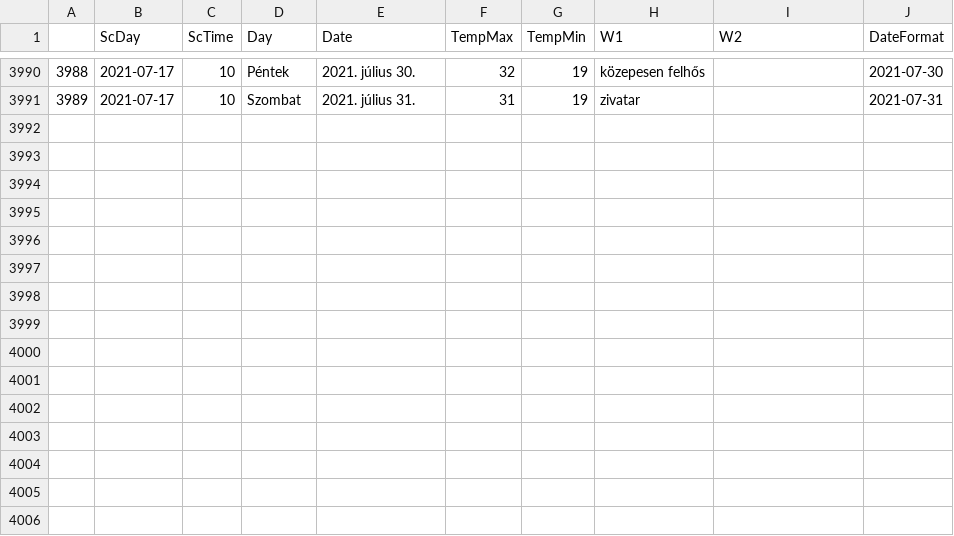
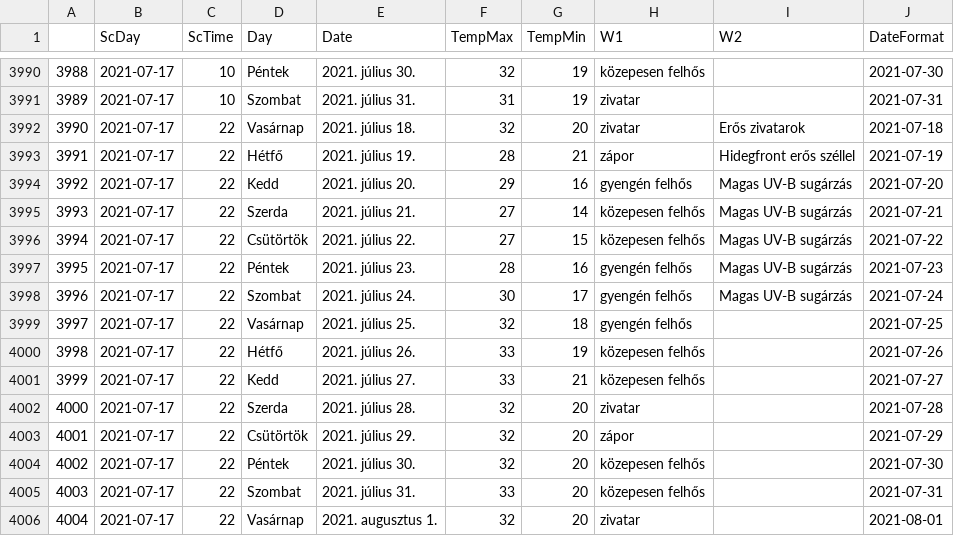
Before and after one commit to revpeter/ID_sc, a CSV file: akaka.csv, drawn as a sheet; only a part is shown, gaps mark what is left out.

```diff
--- a/akaka.csv
+++ b/akaka.csv
@@ -3991 +3991,16 @@
 3989,2021-07-17,10,Szombat,2021. július 31.,31,19,zivatar,,2021-07-31
+3990,2021-07-17,22,Vasárnap,2021. július 18.,32,20,zivatar,Erős zivatarok,2021-07-18
+3991,2021-07-17,22,Hétfő,2021. július 19.,28,21,zápor,Hidegfront erős széllel,2021-07-19
+3992,2021-07-17,22,Kedd,2021. július 20.,29,16,gyengén felhős,Magas UV-B sugárzás,2021-07-20
+3993,2021-07-17,22,Szerda,2021. július 21.,27,14,közepesen felhős,Magas UV-B sugárzás,2021-07-21
+3994,2021-07-17,22,Csütörtök,2021. július 22.,27,15,közepesen felhős,Magas UV-B sugárzás,2021-07-22
+3995,2021-07-17,22,Péntek,2021. július 23.,28,16,gyengén felhős,Magas UV-B sugárzás,2021-07-23
+3996,2021-07-17,22,Szombat,2021. július 24.,30,17,gyengén felhős,Magas UV-B sugárzás,2021-07-24
+3997,2021-07-17,22,Vasárnap,2021. július 25.,32,18,gyengén felhős,,2021-07-25
+3998,2021-07-17,22,Hétfő,2021. július 26.,33,19,közepesen felhős,,2021-07-26
+3999,2021-07-17,22,Kedd,2021. július 27.,33,21,közepesen felhős,,2021-07-27
+4000,2021-07-17,22,Szerda,2021. július 28.,32,20,zivatar,,2021-07-28
+4001,2021-07-17,22,Csütörtök,2021. július 29.,32,20,zápor,,2021-07-29
+4002,2021-07-17,22,Péntek,2021. július 30.,32,20,közepesen felhős,,2021-07-30
+4003,2021-07-17,22,Szombat,2021. július 31.,33,20,közepesen felhős,,2021-07-31
+4004,2021-07-17,22,Vasárnap,2021. augusztus 1.,32,20,zivatar,,2021-08-01
```
